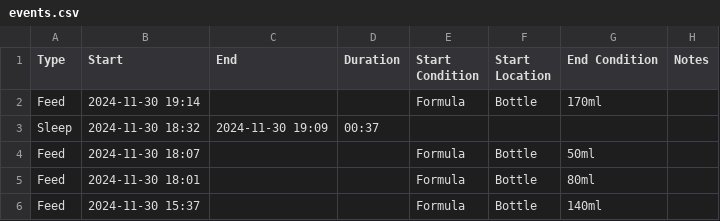
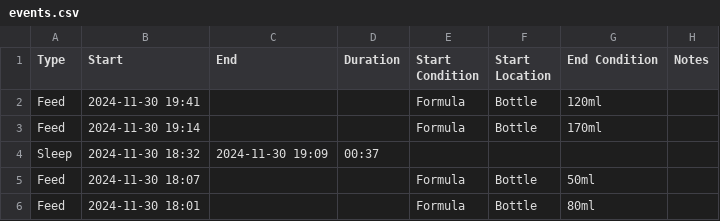
Before and after one commit to archiewood/baby-tracker, a CSV file: sources/huckleberry/events.csv, drawn as a sheet; only a part is shown; the shorter side is filled out with more unchanged rows.

Commit message:
Update CSV 2024-12-01 01:50:32

```diff
--- a/sources/huckleberry/events.csv
+++ b/sources/huckleberry/events.csv
@@ -1,2 +1,3 @@
 "Type","Start","End","Duration","Start Condition","Start Location","End Condition","Notes"
+"Feed","2024-11-30 19:41",,,"Formula","Bottle","120ml",
 "Feed","2024-11-30 19:14",,,"Formula","Bottle","170ml",
```
